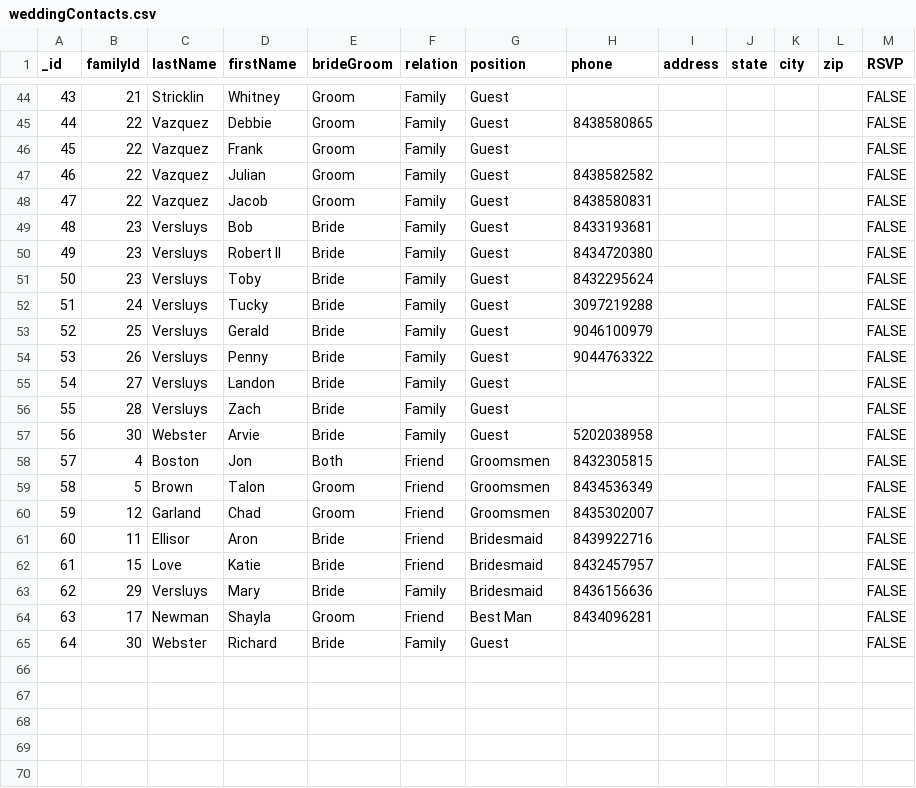
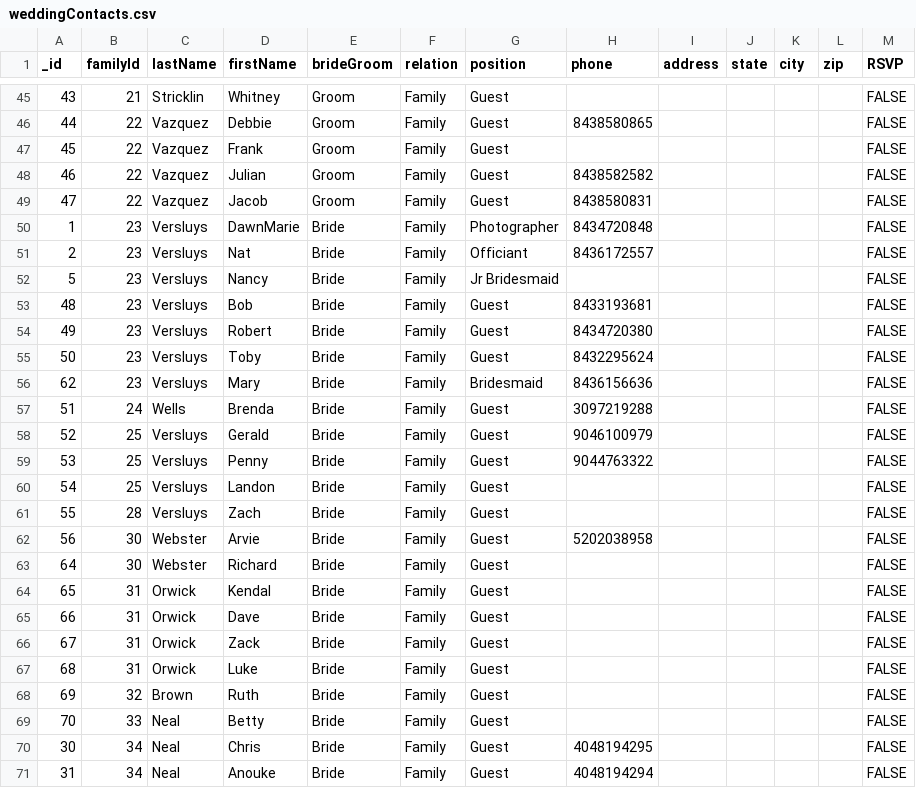
Before and after one commit to clemmen2/willandabisWebpage, a CSV file: data/weddingContacts.csv, drawn as a sheet; only a part is shown, gaps mark what is left out; the diff covers the shown part only.

Commit message:
Merged dev and master

```diff
--- a/data/weddingContacts.csv
+++ b/data/weddingContacts.csv
@@ -48,18 +49,23 @@ _id,familyId,lastName,firstName,brideGroom,relation,position,phone,address,state
 47,22,Vazquez,Jacob,Groom,Family,Guest,8438580831,,,,,FALSE
+1,23,Versluys,DawnMarie,Bride,Family,Photographer,8434720848,,,,,FALSE
+2,23,Versluys,Nat,Bride,Family,Officiant,8436172557,,,,,FALSE
+5,23,Versluys,Nancy,Bride,Family,Jr Bridesmaid,,,,,,FALSE
 48,23,Versluys,Bob,Bride,Family,Guest,8433193681,,,,,FALSE
-49,23,Versluys,Robert II,Bride,Family,Guest,8434720380,,,,,FALSE
+49,23,Versluys,Robert,Bride,Family,Guest,8434720380,,,,,FALSE
 50,23,Versluys,Toby,Bride,Family,Guest,8432295624,,,,,FALSE
-51,24,Versluys,Tucky,Bride,Family,Guest,3097219288,,,,,FALSE
+62,23,Versluys,Mary,Bride,Family,Bridesmaid,8436156636,,,,,FALSE
+51,24,Wells,Brenda,Bride,Family,Guest,3097219288,,,,,FALSE
 52,25,Versluys,Gerald,Bride,Family,Guest,9046100979,,,,,FALSE
-53,26,Versluys,Penny,Bride,Family,Guest,9044763322,,,,,FALSE
-54,27,Versluys,Landon,Bride,Family,Guest,,,,,,FALSE
+53,25,Versluys,Penny,Bride,Family,Guest,9044763322,,,,,FALSE
+54,25,Versluys,Landon,Bride,Family,Guest,,,,,,FALSE
 55,28,Versluys,Zach,Bride,Family,Guest,,,,,,FALSE
 56,30,Webster,Arvie,Bride,Family,Guest,5202038958,,,,,FALSE
-57,4,Boston,Jon,Both,Friend,Groomsmen,8432305815,,,,,FALSE
-58,5,Brown,Talon,Groom,Friend,Groomsmen,8434536349,,,,,FALSE
-59,12,Garland,Chad,Groom,Friend,Groomsmen,8435302007,,,,,FALSE
-60,11,Ellisor,Aron,Bride,Friend,Bridesmaid,8439922716,,,,,FALSE
-61,15,Love,Katie,Bride,Friend,Bridesmaid,8432457957,,,,,FALSE
-62,29,Versluys,Mary,Bride,Family,Bridesmaid,8436156636,,,,,FALSE
-63,17,Newman,Shayla,Groom,Friend,Best Man,8434096281,,,,,FALSE
 64,30,Webster,Richard,Bride,Family,Guest,,,,,,FALSE
+65,31,Orwick,Kendal,Bride,Family,Guest,,,,,,FALSE
+66,31,Orwick,Dave,Bride,Family,Guest,,,,,,FALSE
+67,31,Orwick,Zack,Bride ,Family,Guest,,,,,,FALSE
+68,31,Orwick,Luke,Bride,Family,Guest,,,,,,FALSE
+69,32,Brown,Ruth,Bride,Family,Guest,,,,,,FALSE
+70,33,Neal,Betty,Bride,Family,Guest,,,,,,FALSE
+30,34,Neal,Chris,Bride,Family,Guest,4048194295,,,,,FALSE
+31,34,Neal,Anouke,Bride,Family,Guest,4048194294,,,,,FALSE
```
Also changed, not shown: 2 removed rows, 6 moved rows and 1 edited cell elsewhere in this file.
